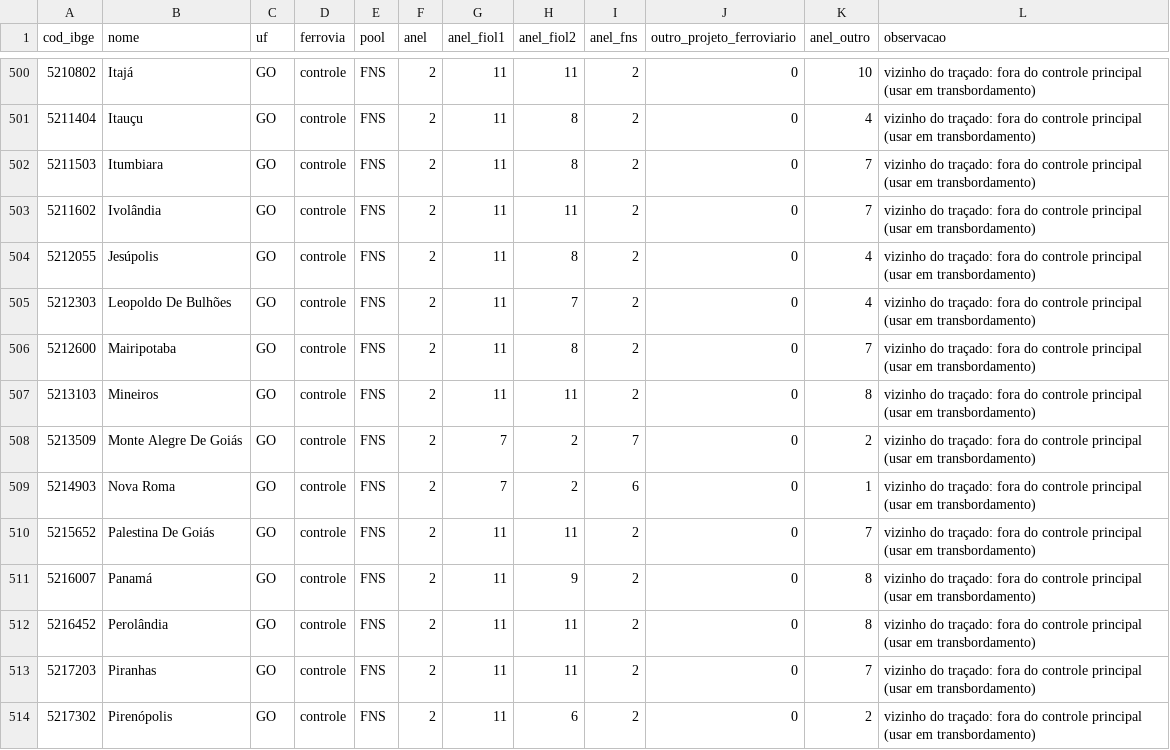
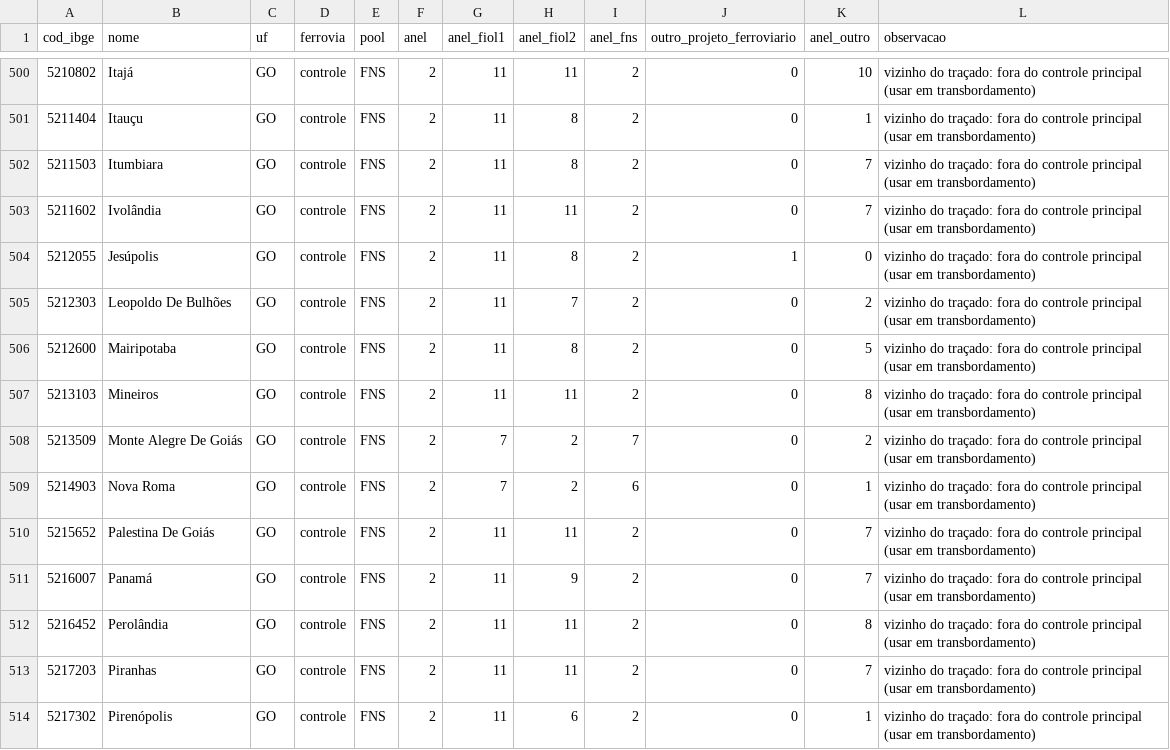
Before and after one commit to bocraude/Ferrovia_Impacto, a CSV file: municipios_grupos.csv, drawn as a sheet; only a part is shown, gaps mark what is left out; the diff covers the shown part only.

```diff
--- a/municipios_grupos.csv
+++ b/municipios_grupos.csv
@@ -500,8 +500,8 @@ cod_ibge,nome,uf,ferrovia,pool,anel,anel_fiol1,anel_fiol2,anel_fns,outro_projeto
 5210802,Itajá,GO,controle,FNS,2,11,11,2,0,10,vizinho do traçado: fora do controle principal (usar em transbordamento)
-5211404,Itauçu,GO,controle,FNS,2,11,8,2,0,4,vizinho do traçado: fora do controle principal (usar em transbordamento)
+5211404,Itauçu,GO,controle,FNS,2,11,8,2,0,1,vizinho do traçado: fora do controle principal (usar em transbordamento)
 5211503,Itumbiara,GO,controle,FNS,2,11,8,2,0,7,vizinho do traçado: fora do controle principal (usar em transbordamento)
 5211602,Ivolândia,GO,controle,FNS,2,11,11,2,0,7,vizinho do traçado: fora do controle principal (usar em transbordamento)
-5212055,Jesúpolis,GO,controle,FNS,2,11,8,2,0,4,vizinho do traçado: fora do controle principal (usar em transbordamento)
-5212303,Leopoldo De Bulhões,GO,controle,FNS,2,11,7,2,0,4,vizinho do traçado: fora do controle principal (usar em transbordamento)
-5212600,Mairipotaba,GO,controle,FNS,2,11,8,2,0,7,vizinho do traçado: fora do controle principal (usar em transbordamento)
+5212055,Jesúpolis,GO,controle,FNS,2,11,8,2,1,0,vizinho do traçado: fora do controle principal (usar em transbordamento)
+5212303,Leopoldo De Bulhões,GO,controle,FNS,2,11,7,2,0,2,vizinho do traçado: fora do controle principal (usar em transbordamento)
+5212600,Mairipotaba,GO,controle,FNS,2,11,8,2,0,5,vizinho do traçado: fora do controle principal (usar em transbordamento)
 5213103,Mineiros,GO,controle,FNS,2,11,11,2,0,8,vizinho do traçado: fora do controle principal (usar em transbordamento)
@@ -510,5 +510,5 @@ cod_ibge,nome,uf,ferrovia,pool,anel,anel_fiol1,anel_fiol2,anel_fns,outro_projeto
 5215652,Palestina De Goiás,GO,controle,FNS,2,11,11,2,0,7,vizinho do traçado: fora do controle principal (usar em transbordamento)
-5216007,Panamá,GO,controle,FNS,2,11,9,2,0,8,vizinho do traçado: fora do controle principal (usar em transbordamento)
+5216007,Panamá,GO,controle,FNS,2,11,9,2,0,7,vizinho do traçado: fora do controle principal (usar em transbordamento)
 5216452,Perolândia,GO,controle,FNS,2,11,11,2,0,8,vizinho do traçado: fora do controle principal (usar em transbordamento)
 5217203,Piranhas,GO,controle,FNS,2,11,11,2,0,7,vizinho do traçado: fora do controle principal (usar em transbordamento)
-5217302,Pirenópolis,GO,controle,FNS,2,11,6,2,0,2,vizinho do traçado: fora do controle principal (usar em transbordamento)
+5217302,Pirenópolis,GO,controle,FNS,2,11,6,2,0,1,vizinho do traçado: fora do controle principal (usar em transbordamento)
```
Also changed, not shown: 128 edited cells elsewhere in this file, 12 other files.
